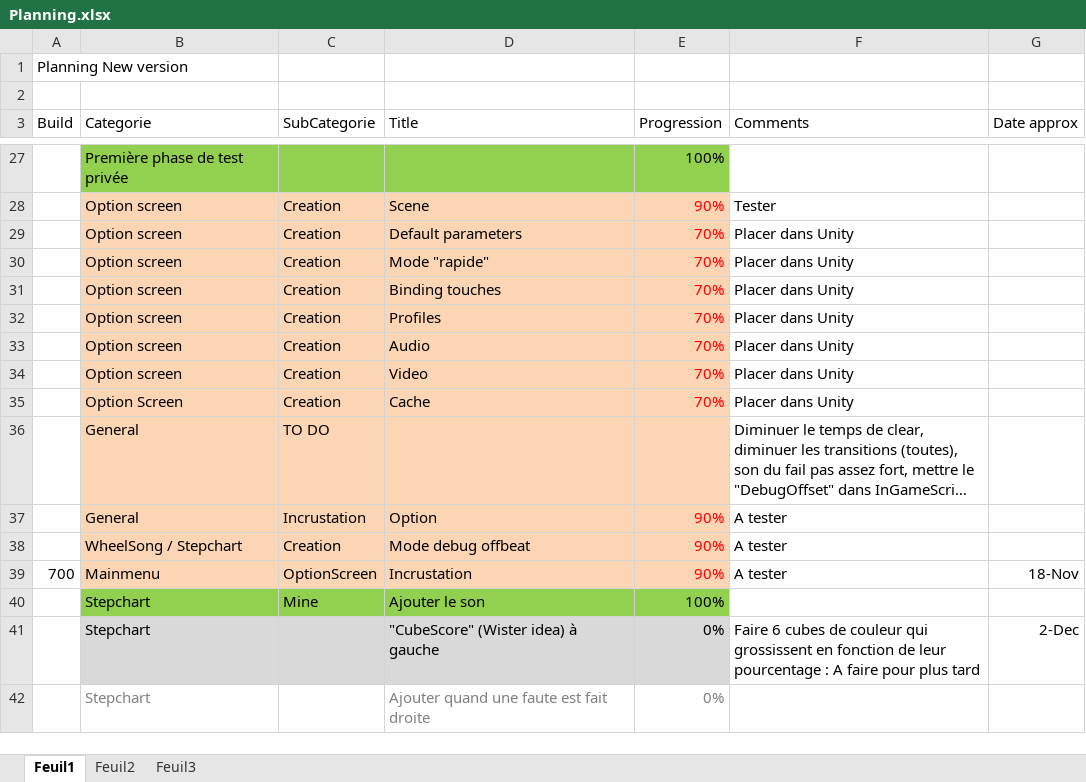
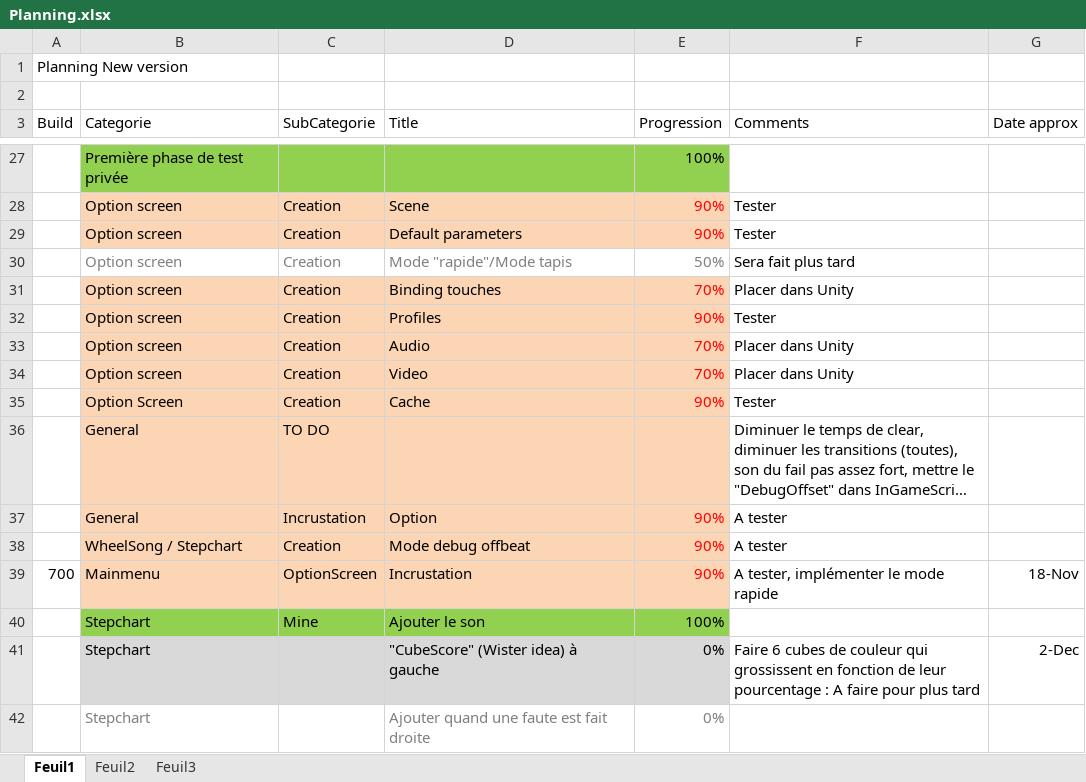
Before and after one commit to BenouKat/Unity-ITGHD, an Excel workbook: Planning.xlsx, sheet Feuil1, drawn as a sheet; only a part is shown, gaps mark what is left out; long unchanged cells end in …; values as stored, in another font and other column widths than the file's, no borders; charts and pictures not drawn; the diff names each change by its address in the sheet, - before the commit and + after, or states it on an @@ line.

Commit message:
[Build 631] [Update] Début placage panneau d'option dans Unity
Signed-off-by: BenouKat <ben.goze@gmail.com>

```diff
--- a/Planning.xlsx (sheet Feuil1)
+++ b/Planning.xlsx (sheet Feuil1)
-E29 (Progression): 70%
+E29 (Progression): 90%
-F29 (Comments): Placer dans Unity
+F29 (Comments): Tester
-B30:E30 fill: #FCD5B5
+B30:E30 fill: none
-B30:D30 text colour: black
+B30:D30 text colour: #808080
-D30 (Title): Mode "rapide"
+D30 (Title): Mode "rapide"/Mode tapis
-E30 (Progression): 70%
+E30 (Progression): 50%
-E30 text colour: #FF0000
+E30 text colour: #808080
-F30 (Comments): Placer dans Unity
+F30 (Comments): Sera fait plus tard
-E32 (Progression): 70%
+E32 (Progression): 90%
-F32 (Comments): Placer dans Unity
+F32 (Comments): Tester
-E35 (Progression): 70%
+E35 (Progression): 90%
-F35 (Comments): Placer dans Unity
+F35 (Comments): Tester
-F39 (Comments): A tester
+F39 (Comments): A tester, implémenter le mode rapide
```
Also changed, not shown: 11 other files.
